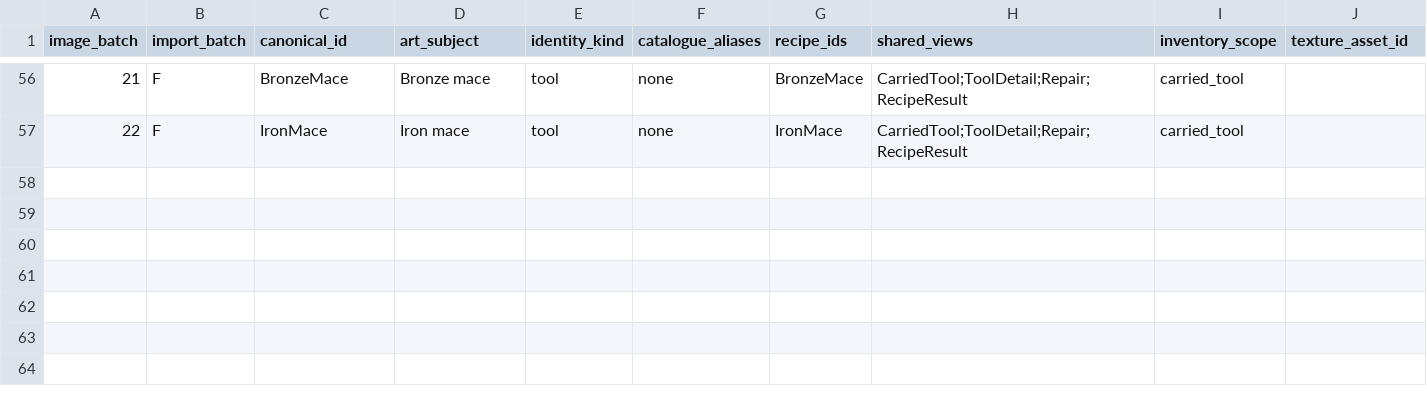
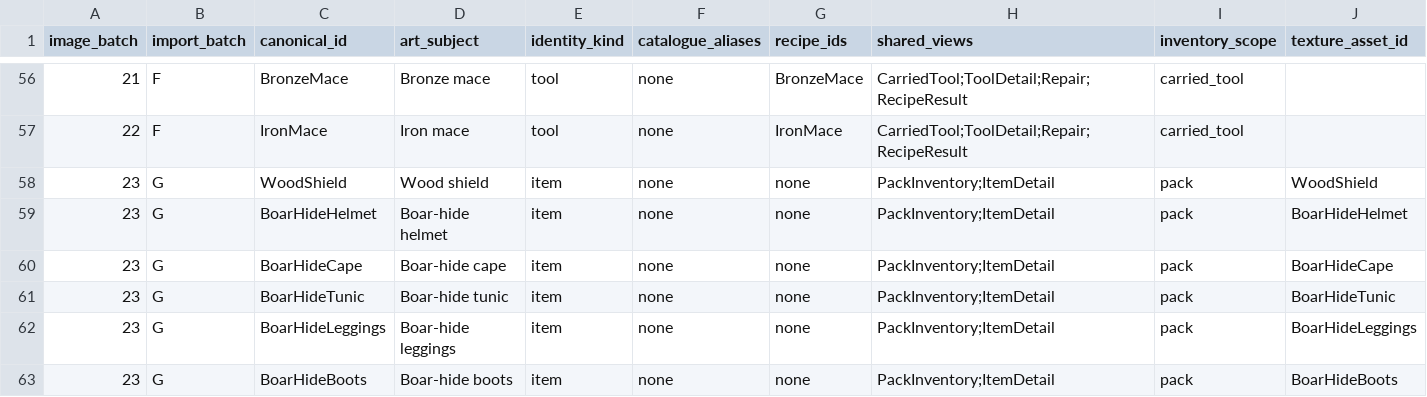
Before and after one commit to VilleKokkarinen/Kalmala, a CSV file: Scripts/Data/catalogue-icon-manifest.csv, drawn as a sheet; only a part is shown, gaps mark what is left out; the diff names each change by its address in the sheet, - before the commit and + after, or states it on an @@ line.

Commit message:
Add initial wearable gear catalogue

```diff
--- a/Scripts/Data/catalogue-icon-manifest.csv
+++ b/Scripts/Data/catalogue-icon-manifest.csv
+row 58: 23 | G | WoodShield | Wood shield | item | none | none | PackInventory;ItemDetail | pack | WoodShield
+row 59: 23 | G | BoarHideHelmet | Boar-hide helmet | item | none | none | PackInventory;ItemDetail | pack | BoarHideHelmet
+row 60: 23 | G | BoarHideCape | Boar-hide cape | item | none | none | PackInventory;ItemDetail | pack | BoarHideCape
+row 61: 23 | G | BoarHideTunic | Boar-hide tunic | item | none | none | PackInventory;ItemDetail | pack | BoarHideTunic
+row 62: 23 | G | BoarHideLeggings | Boar-hide leggings | item | none | none | PackInventory;ItemDetail | pack | BoarHideLeggings
+row 63: 23 | G | BoarHideBoots | Boar-hide boots | item | none | none | PackInventory;ItemDetail | pack | BoarHideBoots
```
Also changed, not shown: 42 other files.
